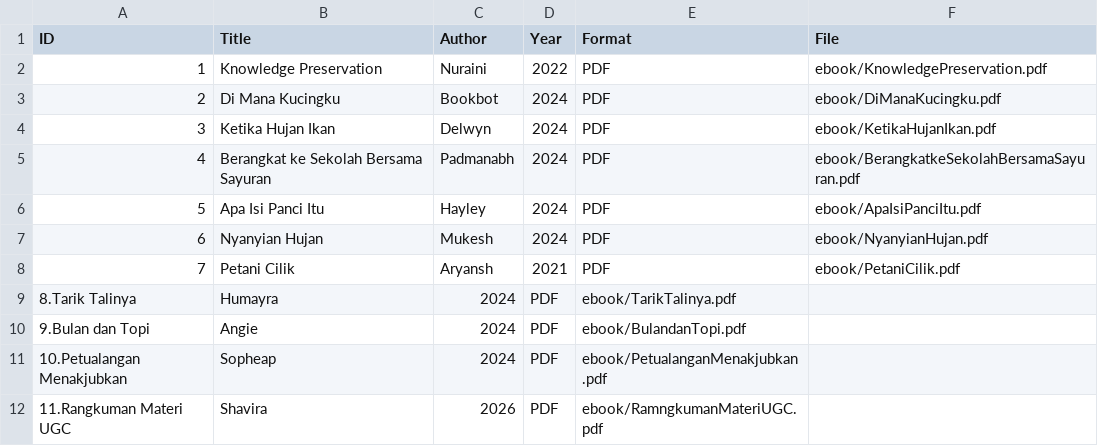
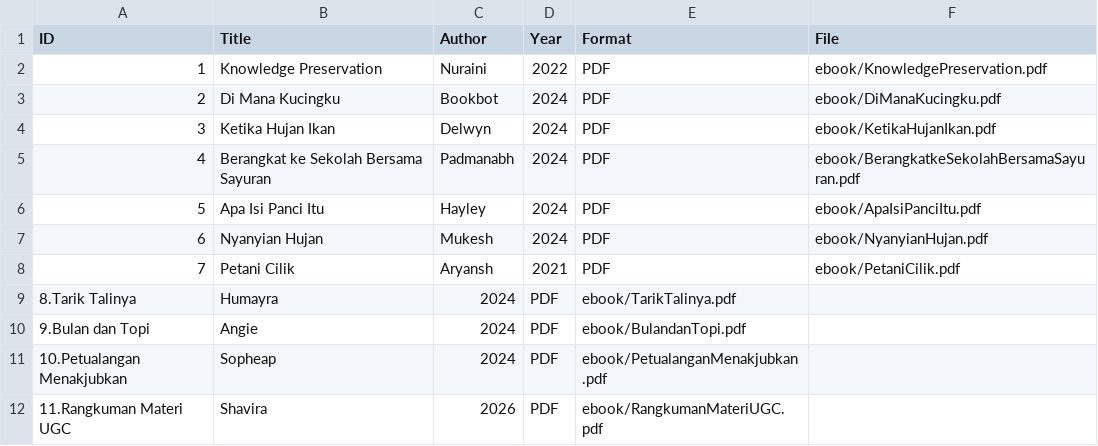
Before and after one commit to Shavira20/perpustakaandigital, a CSV file: metadata/metadata.csv, drawn as a sheet.

Commit message:
Fix typo in filename for Rangkuman Materi UGC

```diff
--- a/metadata/metadata.csv
+++ b/metadata/metadata.csv
@@ -11,2 +11,2 @@ ID,Title,Author,Year,Format,File
 10.Petualangan Menakjubkan,Sopheap,2024,PDF,ebook/PetualanganMenakjubkan.pdf
-11.Rangkuman Materi UGC,Shavira,2026,PDF,ebook/RamngkumanMateriUGC.pdf
+11.Rangkuman Materi UGC,Shavira,2026,PDF,ebook/RangkumanMateriUGC.pdf
```
